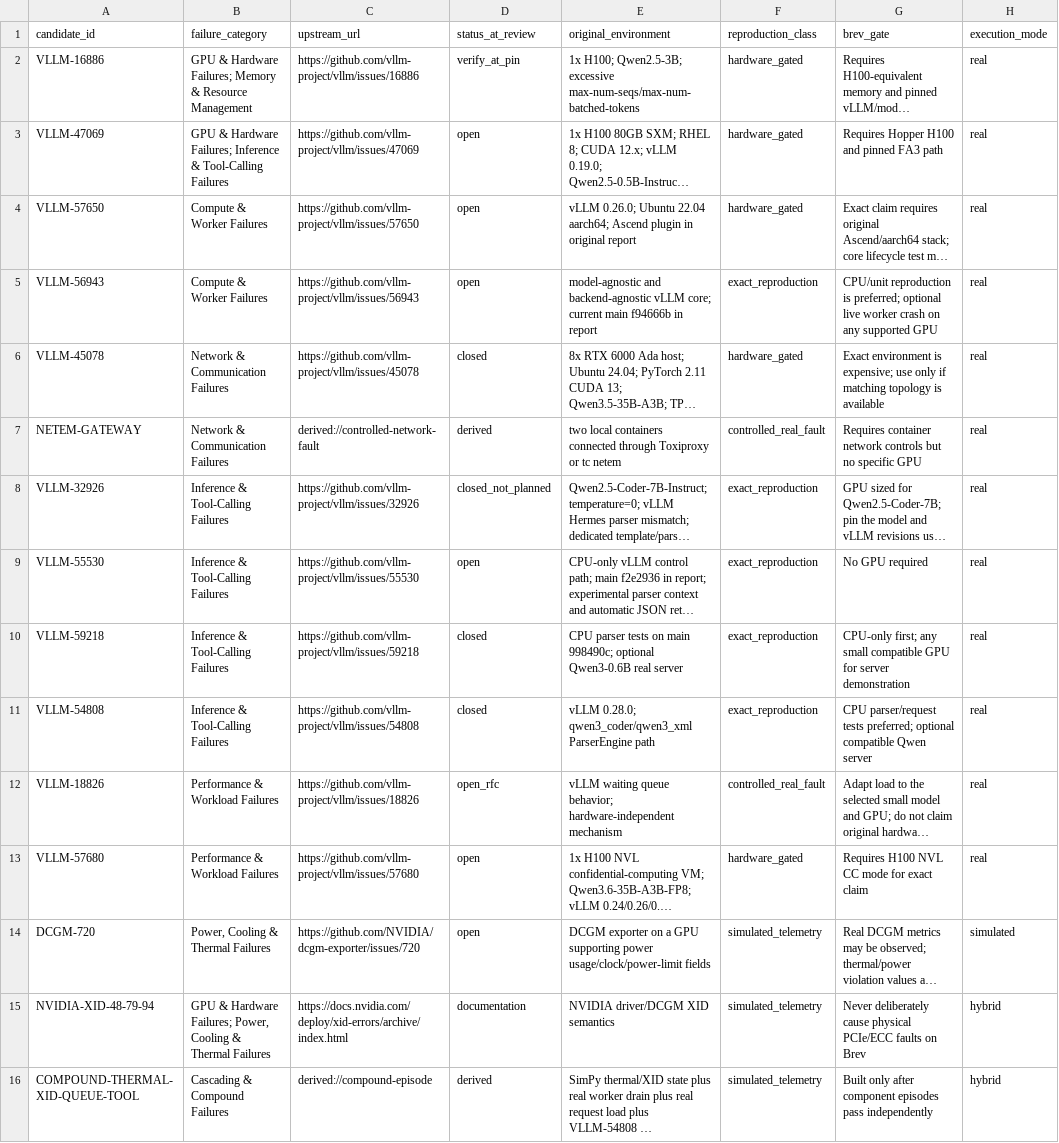
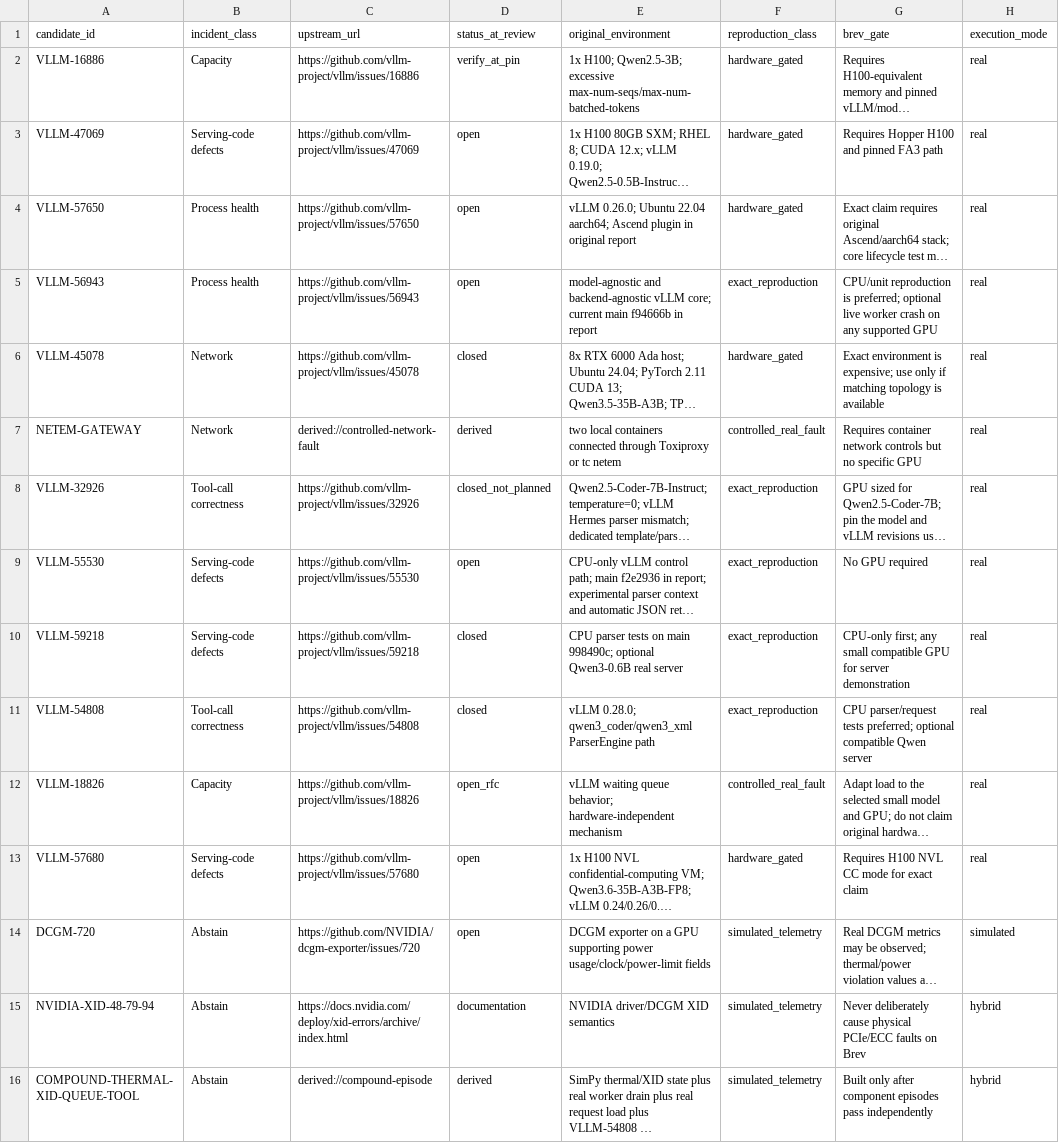
Before and after one commit to the-Shallow/Nexus_Omega, a CSV file: data/issue-candidates.csv, drawn as a sheet; only a part is shown; long unchanged cells end in …; the diff names each change by its address in the sheet, - before the commit and + after, or states it on an @@ line.

Commit message:
Align issue candidates with incident classes

```diff
--- a/data/issue-candidates.csv
+++ b/data/issue-candidates.csv
-B1: failure_category
+B1: incident_class
-B2 (incident_class): GPU & Hardware Failures; Memory & Resource Management
+B2 (incident_class): Capacity
-B3 (incident_class): GPU & Hardware Failures; Inference & Tool-Calling Failures
+B3 (incident_class): Serving-code defects
-B4:B5 (incident_class): Compute & Worker Failures
+B4:B5 (incident_class): Process health
-B6:B7 (incident_class): Network & Communication Failures
+B6:B7 (incident_class): Network
-B8 (incident_class): Inference & Tool-Calling Failures
+B8 (incident_class): Tool-call correctness
-B9:B10 (incident_class): Inference & Tool-Calling Failures
+B9:B10 (incident_class): Serving-code defects
-B11 (incident_class): Inference & Tool-Calling Failures
+B11 (incident_class): Tool-call correctness
-B12 (incident_class): Performance & Workload Failures
+B12 (incident_class): Capacity
-B13 (incident_class): Performance & Workload Failures
+B13 (incident_class): Serving-code defects
-B14 (incident_class): Power, Cooling & Thermal Failures
+B14 (incident_class): Abstain
-B15 (incident_class): GPU & Hardware Failures; Power, Cooling & Thermal Failures
+B15 (incident_class): Abstain
-B16 (incident_class): Cascading & Compound Failures
+B16 (incident_class): Abstain
```
Also changed, not shown: 1 other file.
